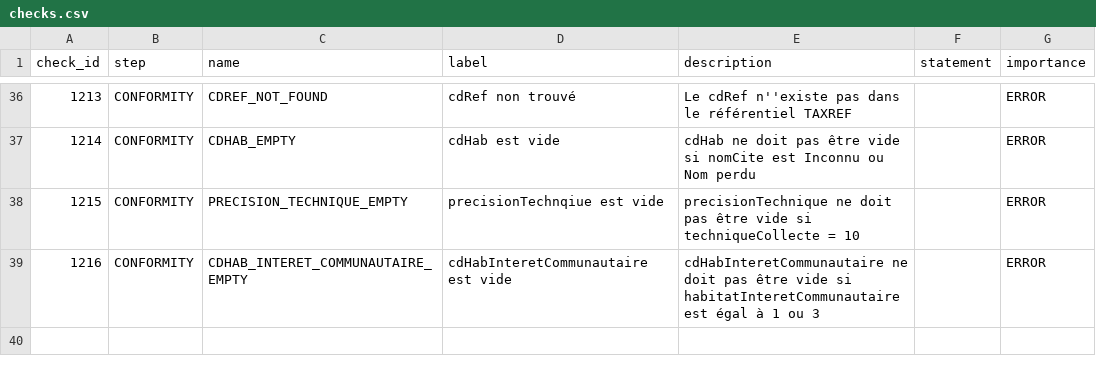
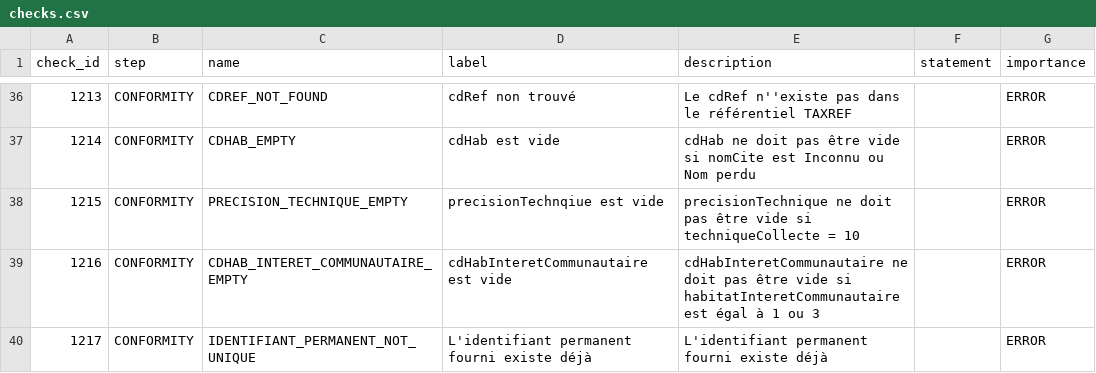
Before and after one commit to SINP-GINCO/ginco, a CSV file: database/init/metadata/checks.csv, drawn as a sheet; only a part is shown, gaps mark what is left out; the diff names each change by its address in the sheet, - before the commit and + after, or states it on an @@ line.

Commit message:
[#1788] add uniqueness control on permanent id

```diff
--- a/database/init/metadata/checks.csv
+++ b/database/init/metadata/checks.csv
+row 40: 1217 | CONFORMITY | IDENTIFIANT_PERMANENT_NOT_UNIQUE | L'identifiant permanent fourni existe déjà | L'identifiant permanent fourni existe déjà |  | ERROR
```
Also changed, not shown: 7 other files.
